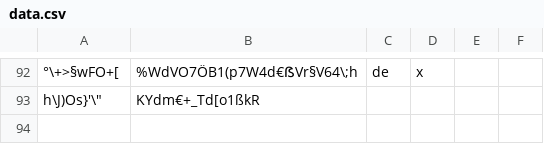
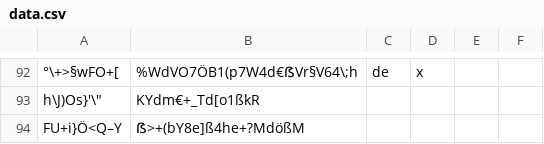
Before and after one commit to SvenLucke/slucke.com, a CSV file: filmlist/data.csv, drawn as a sheet; only a part is shown, gaps mark what is left out.

Commit message:
new entry

```diff
--- a/filmlist/data.csv
+++ b/filmlist/data.csv
@@ -94 +94,2 @@
 "h\J)Os"}'\";"KYdm€+_Td[o1ßkR";"";""
+"FU+i}Ö<Q–Y";"ẞ>+(bY8e]ß4he+?MdößM";"";""
```
